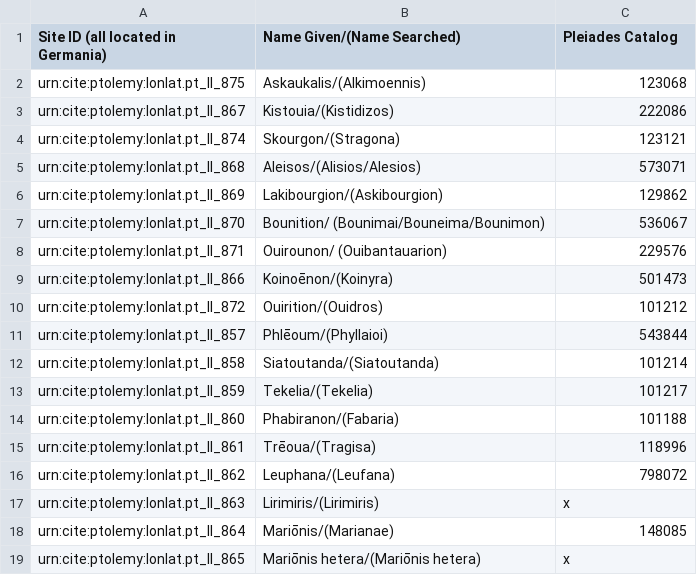
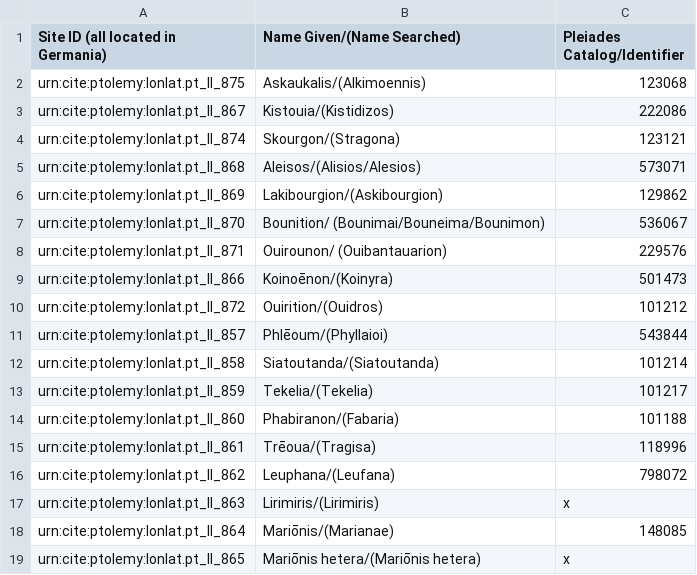
Before and after one commit to caseycarty/ptolemy, a CSV file: sites.csv, drawn as a sheet.

Commit message:
Update sites.csv

```diff
--- a/sites.csv
+++ b/sites.csv
@@ -1,2 +1,2 @@
-Site ID (all located in Germania),Name Given/(Name Searched), Pleiades Catalog
+Site ID (all located in Germania),Name Given/(Name Searched), Pleiades Catalog/Identifier
 urn:cite:ptolemy:lonlat.pt_ll_875, "Askaukalis/(Alkimoennis)", 123068
```
